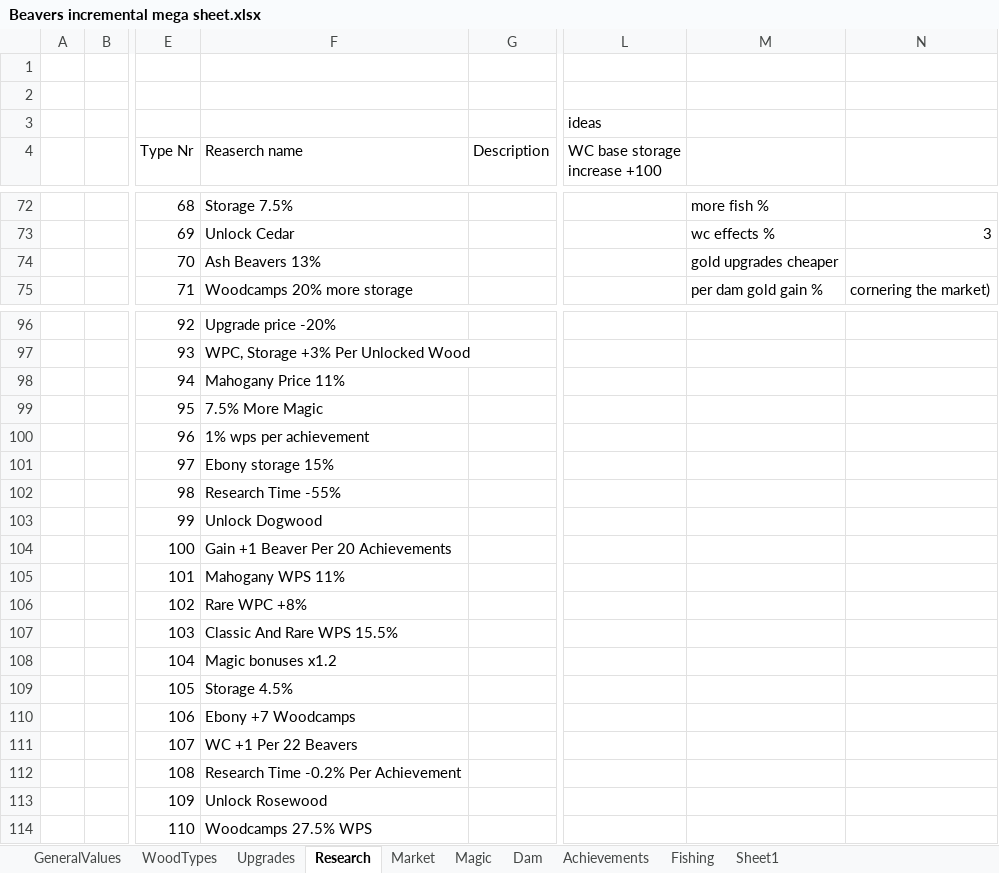
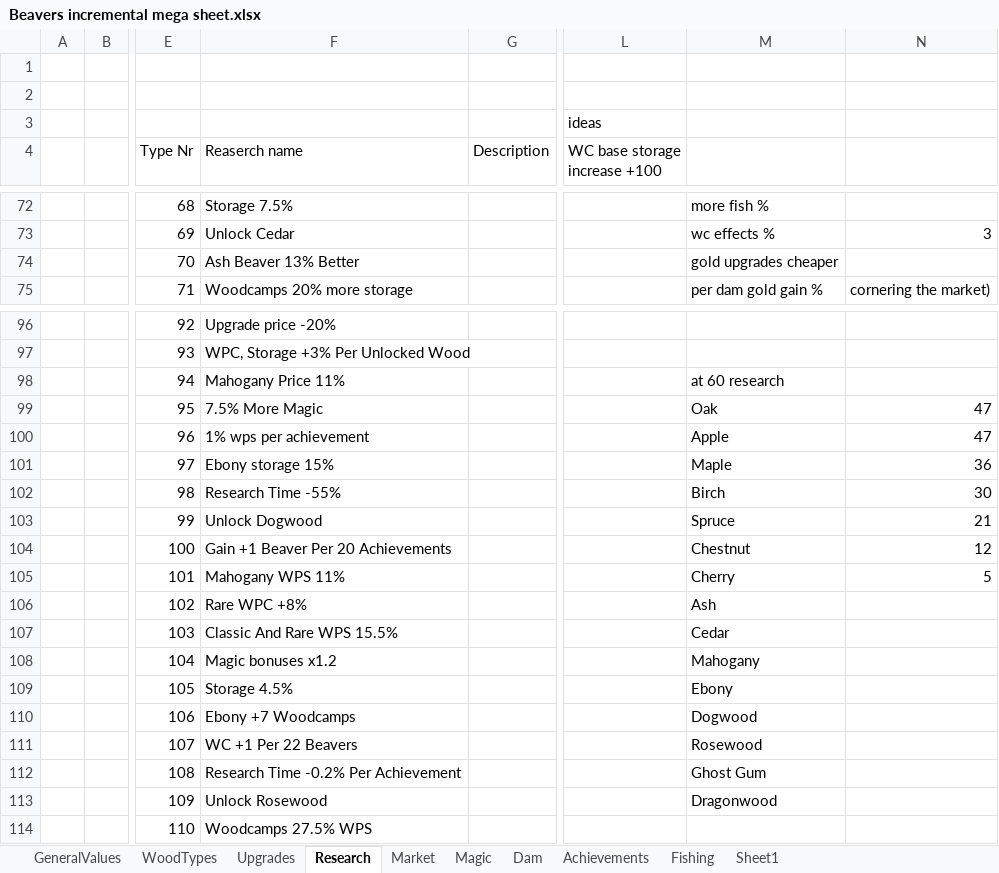
Before and after one commit to mdbernhards/BeaverIncremental, an Excel workbook: Beavers incremental mega sheet.xlsx, sheet Research, drawn as a sheet; only a part is shown, gaps mark what is left out; values as stored, in another font and other column widths than the file's, no borders; the diff names each change by its address in the sheet, - before the commit and + after, or states it on an @@ line.

Commit message:
Magic upgrades and History, Research, Fishing
Added Magic Upgrade History
Changed how magic gain works
Added 2 more Magic Upgrades
Implemented research items up to 70
Balancing chestnut and cherry
Started reimplementing fishing and other fishing mechanics
Some formatting

```diff
--- a/Beavers incremental mega sheet.xlsx (sheet Research)
+++ b/Beavers incremental mega sheet.xlsx (sheet Research)
-F74 (Reaserch name): Ash Beavers 13%
+F74 (Reaserch name): Ash Beaver 13% Better
-M98: (empty)
+M98: at 60 research
-M99: (empty)
+M99: Oak
-N99:N100: (empty)
+N99:N100: 47
-M100: (empty)
+M100: Apple
-M101: (empty)
+M101: Maple
-N101: (empty)
+N101: 36
-M102: (empty)
+M102: Birch
-N102: (empty)
+N102: 30
-M103: (empty)
+M103: Spruce
-N103: (empty)
+N103: 21
-M104: (empty)
+M104: Chestnut
-N104: (empty)
+N104: 12
-M105: (empty)
+M105: Cherry
-N105: (empty)
+N105: 5
-M106: (empty)
+M106: Ash
-M107: (empty)
+M107: Cedar
-M108: (empty)
+M108: Mahogany
-M109: (empty)
+M109: Ebony
-M110: (empty)
+M110: Dogwood
-M111: (empty)
+M111: Rosewood
-M112: (empty)
+M112: Ghost Gum
-M113: (empty)
+M113: Dragonwood
```
Also changed, not shown: 39 other files.
